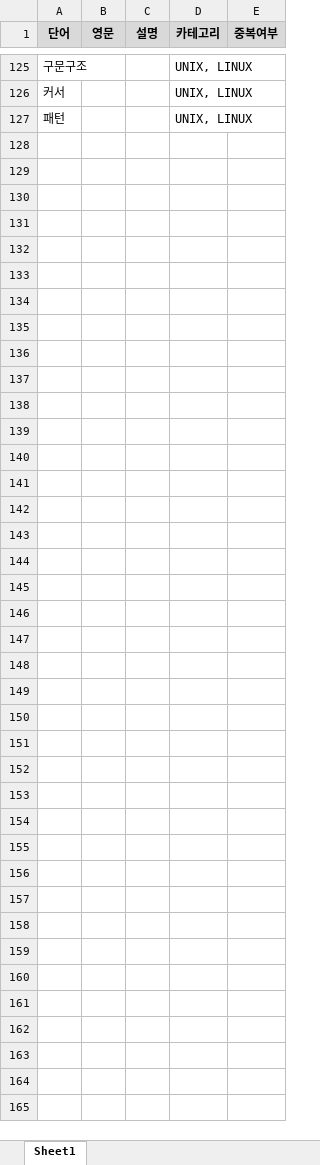
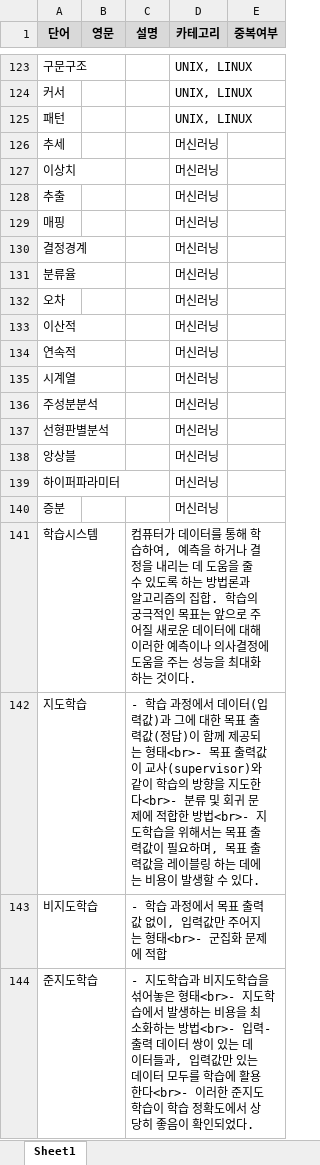
Before and after one commit to whdrns2013/whdrns2013.github.io, an Excel workbook: assets/xlsx/word_list_computerscience.xlsx, sheet Sheet1, drawn as a sheet; only a part is shown, gaps mark what is left out; values as stored, in another font and other column widths than the file's, no borders; the diff covers the shown part only; the diff names each change by its address in the sheet, - before the commit and + after, or states it on an @@ line.

```diff
--- a/assets/xlsx/word_list_computerscience.xlsx (sheet Sheet1)
+++ b/assets/xlsx/word_list_computerscience.xlsx (sheet Sheet1)
+row 126: 추세 |  |  | 머신러닝
+row 127: 이상치 |  |  | 머신러닝
+row 128: 추출 |  |  | 머신러닝
+row 129: 매핑 |  |  | 머신러닝
+row 130: 결정경계 |  |  | 머신러닝
+row 131: 분류율 |  |  | 머신러닝
+row 132: 오차 |  |  | 머신러닝
+row 133: 이산적 |  |  | 머신러닝
+row 134: 연속적 |  |  | 머신러닝
+row 135: 시계열 |  |  | 머신러닝
+row 136: 주성분분석 |  |  | 머신러닝
+row 137: 선형판별분석 |  |  | 머신러닝
+row 138: 앙상블 |  |  | 머신러닝
+row 139: 하이퍼파라미터 |  |  | 머신러닝
+row 140: 증분 |  |  | 머신러닝
+row 141: 학습시스템 |  | 컴퓨터가 데이터를 통해 학습하여, 예측을 하거나 결정을 내리는 데 도움을 줄 수 있도록 하는 방법론과 알고리즘의 집합. 학습의 궁극적인 목표는 앞으로 주어질 새로운 데이터에 대해 이러한 예측이나 의사결정에 도움을 주는 성능을 최대화 하는 것이다.
+row 142: 지도학습 |  | - 학습 과정에서 데이터(입력값)과 그에 대한 목표 출력값(정답)이 함께 제공되는 형태<br>- 목표 출력값이 교사(supervisor)와 같이 학습의 방향을 지도한다<br>- 분류 및 회귀 문제에 적합한 방법<br>- 지도학습을 위해서는 목표 출력값이 필요하며, 목표 출력값을 레이블링 하는 데에는 비용이 발생할 수 있다.
+row 143: 비지도학습 |  | - 학습 과정에서 목표 출력값 없이, 입력값만 주어지는 형태<br>- 군집화 문제에 적합
+row 144: 준지도학습 |  | - 지도학습과 비지도학습을 섞어놓은 형태<br>- 지도학습에서 발생하는 비용을 최소화하는 방법<br>- 입력-출력 데이터 쌍이 있는 데이터들과, 입력값만 있는 데이터 모두를 학습에 활용한다<br>- 이러한 준지도 학습이 학습 정확도에서 상당히 좋음이 확인되었다.
```
Also changed, not shown: 13 added rows, 2 removed rows and 1 edited cell elsewhere in this sheet, formulas that keep their value, assets/xlsx/00_content_list.xlsx, 7 other files.
